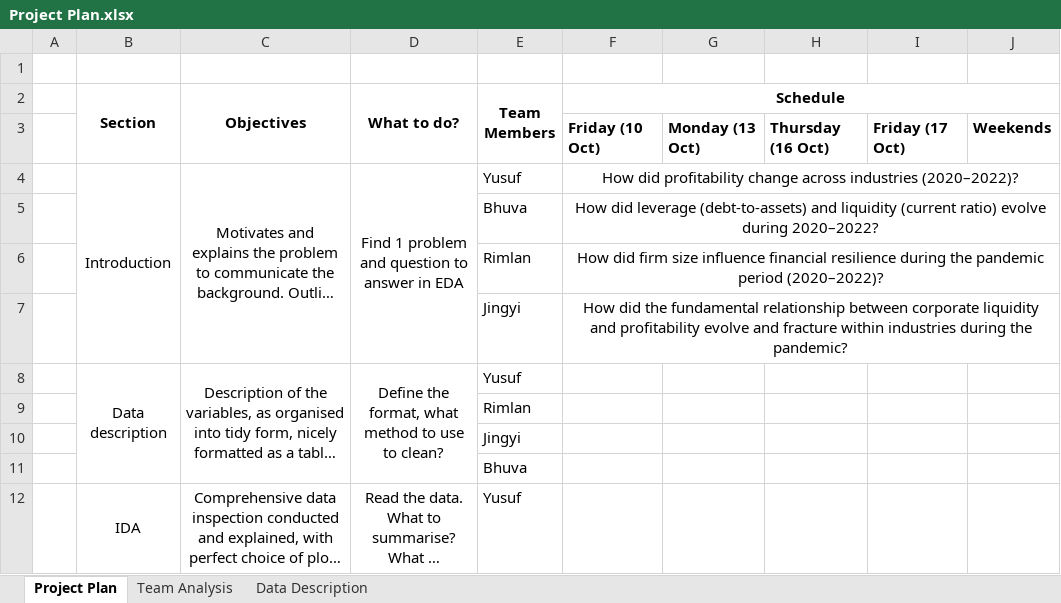
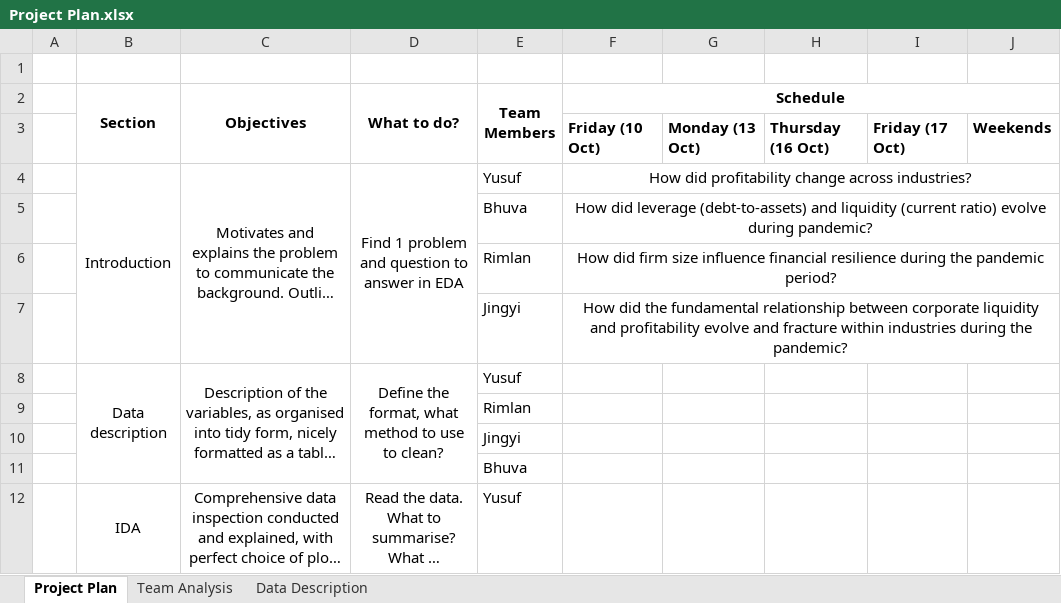
Before and after one commit to yusufkurniar/germany-sweden-financial-health-comparison, an Excel workbook: Project Plan.xlsx, sheet Project Plan, drawn as a sheet; only a part is shown; long unchanged cells end in …; values as stored, in another font and other column widths than the file's, no borders; the diff names each change by its address in the sheet, - before the commit and + after, or states it on an @@ line.

```diff
--- a/Project Plan.xlsx (sheet Project Plan)
+++ b/Project Plan.xlsx (sheet Project Plan)
-F4 (Schedule): …change across industries (2020–2022)?
+F4 (Schedule): …change across industries?
-F5 (Schedule): …evolve during 2020–2022?
+F5 (Schedule): …evolve during pandemic?
-F6 (Schedule): …the pandemic period (2020–2022)?
+F6 (Schedule): …the pandemic period?
```
Also changed, not shown: 3 other files.
